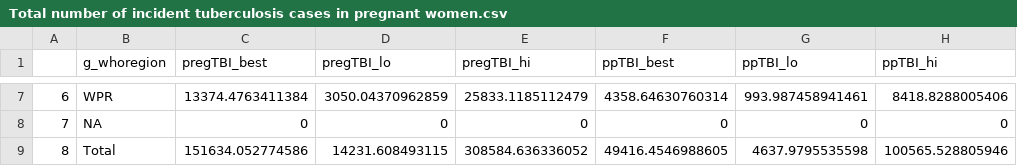
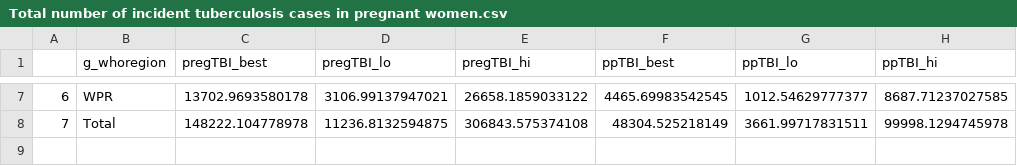
Before and after one commit to petedodd/pregtb, a CSV file: outdata/Total number of incident tuberculosis cases in pregnant women.csv, drawn as a sheet; only a part is shown, gaps mark what is left out; removed rows and columns are numbered as before the commit, all else as after; the diff covers the shown part only; the diff names each change by its address in the sheet, - before the commit and + after, or states it on an @@ line.

```diff
--- a/outdata/Total number of incident tuberculosis cases in pregnant women.csv
+++ b/outdata/Total number of incident tuberculosis cases in pregnant women.csv
-C7 (pregTBI_best): 13374.4763411384
+C7 (pregTBI_best): 13702.9693580178
-D7 (pregTBI_lo): 3050.04370962859
+D7 (pregTBI_lo): 3106.99137947021
-E7 (pregTBI_hi): 25833.1185112479
+E7 (pregTBI_hi): 26658.1859033122
-F7 (ppTBI_best): 4358.64630760314
+F7 (ppTBI_best): 4465.69983542545
-G7 (ppTBI_lo): 993.987458941461
+G7 (ppTBI_lo): 1012.54629777377
-H7 (ppTBI_hi): 8418.8288005406
+H7 (ppTBI_hi): 8687.71237027585
-row 8: 7 | NA | 0 | 0 | 0 | 0 | 0 | 0
@@ column A renumbered from row 8 down @@
-C8 (pregTBI_best): 151634.052774586
+C8 (pregTBI_best): 148222.104778978
-D8 (pregTBI_lo): 14231.608493115
+D8 (pregTBI_lo): 11236.8132594875
-E8 (pregTBI_hi): 308584.636336052
+E8 (pregTBI_hi): 306843.575374108
-F8 (ppTBI_best): 49416.4546988605
+F8 (ppTBI_best): 48304.525218149
-G8 (ppTBI_lo): 4637.9795535598
+G8 (ppTBI_lo): 3661.99717831511
-H8 (ppTBI_hi): 100565.528805946
+H8 (ppTBI_hi): 99998.1294745978
```
Also changed, not shown: 30 edited cells elsewhere in this file, metaanalysis/data/all_datan.csv, 21 other files.
